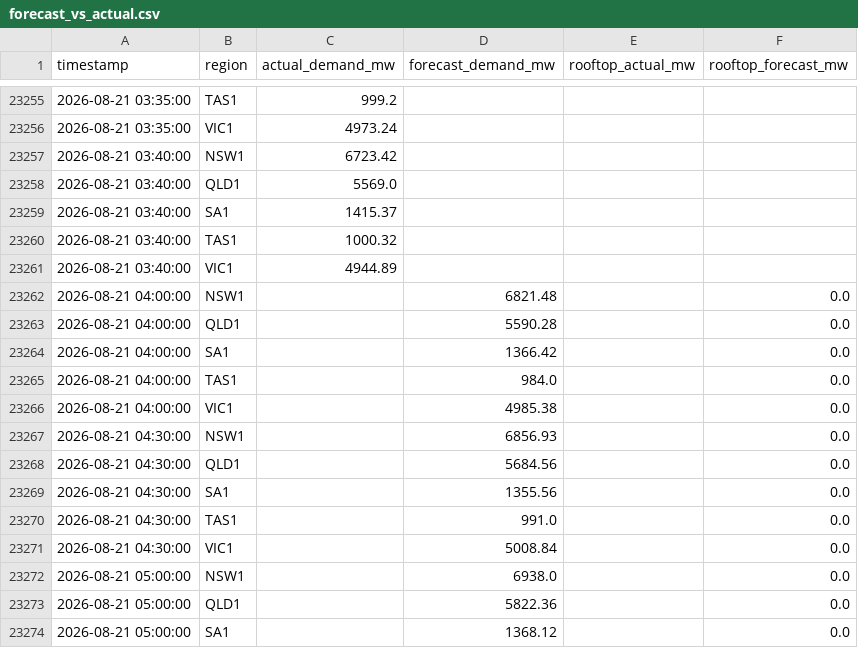
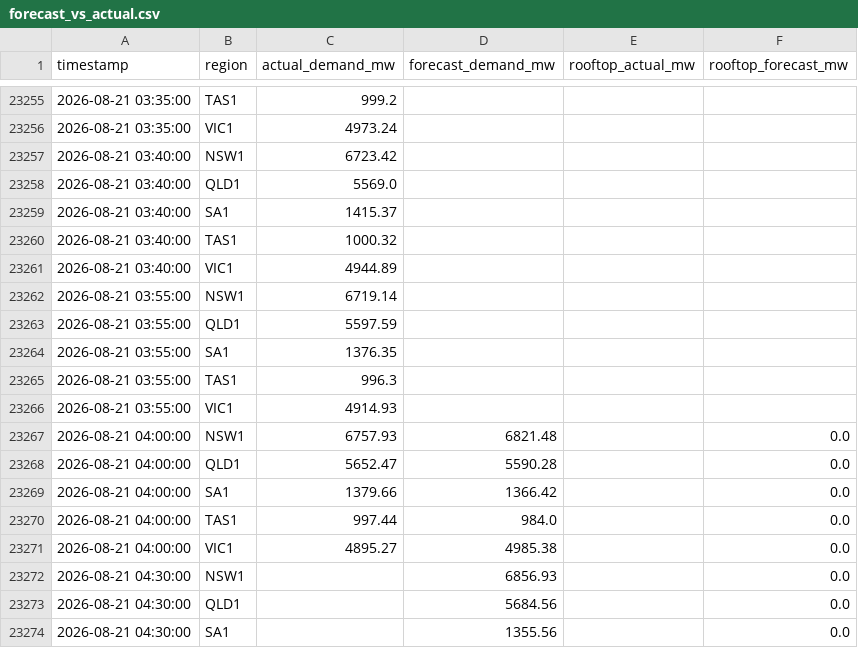
Before and after one commit to brigrlo/Nrg, a CSV file: data/forecast_vs_actual.csv, drawn as a sheet; only a part is shown, gaps mark what is left out; the shorter side is filled out with more unchanged rows.

```diff
--- a/data/forecast_vs_actual.csv
+++ b/data/forecast_vs_actual.csv
@@ -23261,7 +23261,12 @@ timestamp,region,actual_demand_mw,forecast_demand_mw,rooftop_actual_mw,rooftop_f
 2026-08-21 03:40:00,VIC1,4944.89,,,
-2026-08-21 04:00:00,NSW1,,6821.48,,0.0
-2026-08-21 04:00:00,QLD1,,5590.28,,0.0
-2026-08-21 04:00:00,SA1,,1366.42,,0.0
-2026-08-21 04:00:00,TAS1,,984.0,,0.0
-2026-08-21 04:00:00,VIC1,,4985.38,,0.0
+2026-08-21 03:55:00,NSW1,6719.14,,,
+2026-08-21 03:55:00,QLD1,5597.59,,,
+2026-08-21 03:55:00,SA1,1376.35,,,
+2026-08-21 03:55:00,TAS1,996.3,,,
+2026-08-21 03:55:00,VIC1,4914.93,,,
+2026-08-21 04:00:00,NSW1,6757.93,6821.48,,0.0
+2026-08-21 04:00:00,QLD1,5652.47,5590.28,,0.0
+2026-08-21 04:00:00,SA1,1379.66,1366.42,,0.0
+2026-08-21 04:00:00,TAS1,997.44,984.0,,0.0
+2026-08-21 04:00:00,VIC1,4895.27,4985.38,,0.0
 2026-08-21 04:30:00,NSW1,,6856.93,,0.0
```
